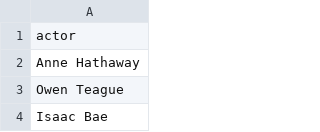
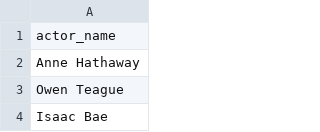
Before and after one commit to raflyritonga/elt-project, a CSV file: datasets/clean/actor.csv, drawn as a sheet; only a part is shown.

```diff
--- a/datasets/clean/actor.csv
+++ b/datasets/clean/actor.csv
@@ -1,2 +1,2 @@
-actor
+actor_name
 Anne Hathaway
```
Also changed, not shown: datasets/clean/movie_and_actor.csv, datasets/clean/movie_and_genre.csv, 24 other files.
